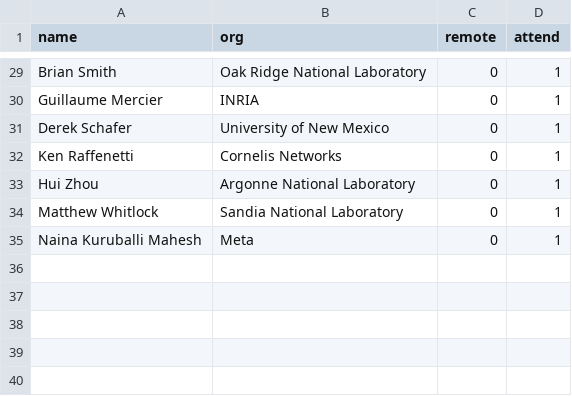
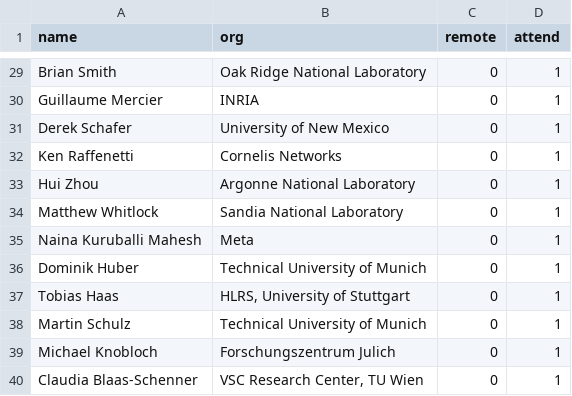
Before and after one commit to mpi-forum/mpi-forum.github.io, a CSV file: _data/meetings/2026/06/attendance.csv, drawn as a sheet; only a part is shown, gaps mark what is left out.

Commit message:
Update attendance

```diff
--- a/_data/meetings/2026/06/attendance.csv
+++ b/_data/meetings/2026/06/attendance.csv
@@ -35 +35,6 @@
 "Naina Kuruballi Mahesh","Meta","0","1"
+"Dominik Huber","Technical University of Munich","0","1"
+"Tobias Haas","HLRS, University of Stuttgart","0","1"
+"Martin Schulz","Technical University of Munich","0","1"
+"Michael Knobloch","Forschungszentrum Julich","0","1"
+"Claudia Blaas-Schenner","VSC Research Center, TU Wien","0","1"
```
